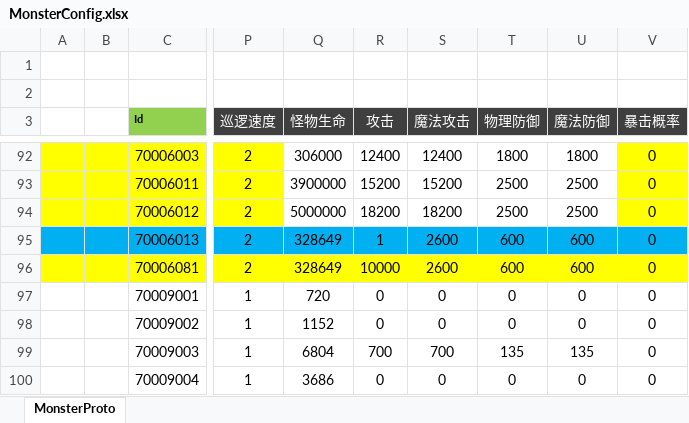
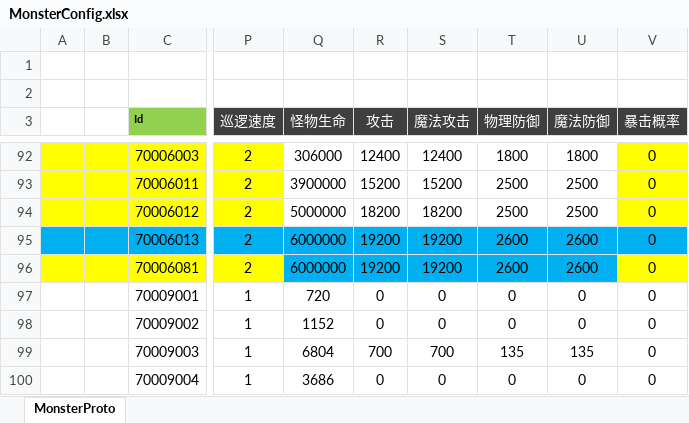
Before and after one commit to csyinghuochong/weijing, an Excel workbook: Excel/MonsterConfig.xlsx, sheet MonsterProto, drawn as a sheet; only a part is shown, gaps mark what is left out; values as stored, in another font and other column widths than the file's, no borders; the diff names each change by its address in the sheet, - before the commit and + after, or states it on an @@ line.

```diff
--- a/Excel/MonsterConfig.xlsx (sheet MonsterProto)
+++ b/Excel/MonsterConfig.xlsx (sheet MonsterProto)
-Q95:Q96 (怪物生命): 328649
+Q95:Q96 (怪物生命): 6000000
-R95 (攻击): 1
+R95 (攻击): 19200
-S95:S96 (魔法攻击): 2600
+S95:S96 (魔法攻击): 19200
-T95:T96 (物理防御): 600
+T95:T96 (物理防御): 2600
-U95:U96 (魔法防御): 600
+U95:U96 (魔法防御): 2600
-Q96:U96 fill: #FFFF00
+Q96:U96 fill: #00B0F0
-R96 (攻击): 10000
+R96 (攻击): 19200
```
Also changed, not shown: Excel/EffectConfig.xlsx, Excel/SkillBuffConfig.xlsx, 1 other file.
